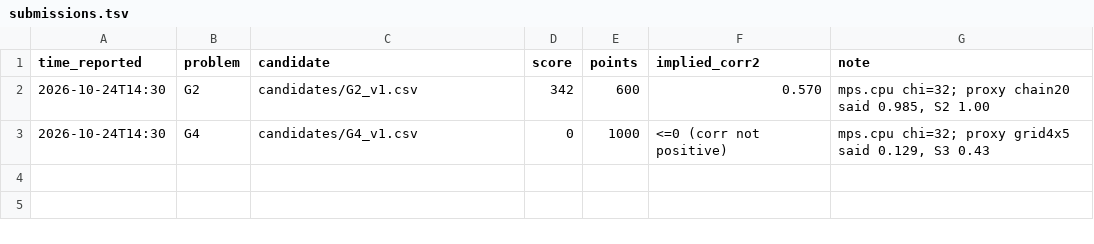
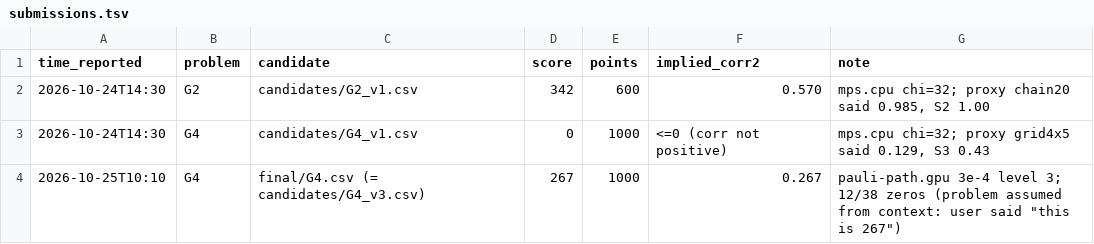
Before and after one commit to Sonicnik/BlueQubitHackathon2026, a TSV file: ledger/submissions.tsv, drawn as a sheet; the diff names each change by its address in the sheet, - before the commit and + after, or states it on an @@ line.

Commit message:
G4_v4: pauli-path.gpu at 1e-4, level 3, all 38 IDs (zeros 12 -> 4)

```diff
--- a/ledger/submissions.tsv
+++ b/ledger/submissions.tsv
+row 4: 2026-10-25T10:10 | G4 | final/G4.csv (= candidates/G4_v3.csv) | 267 | 1000 | 0.267 | pauli-path.gpu 3e-4 level 3; 12/38 zeros (problem assumed from context: user said "this is 267")
```
Also changed, not shown: results.tsv, 8 other files.
